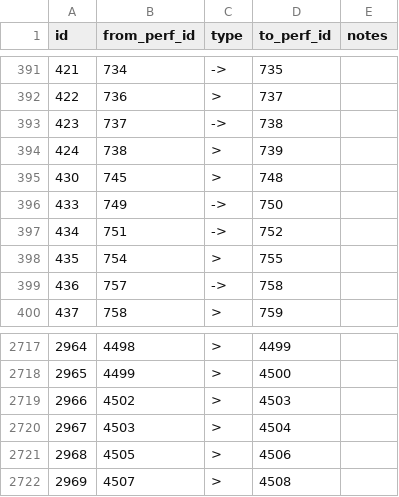
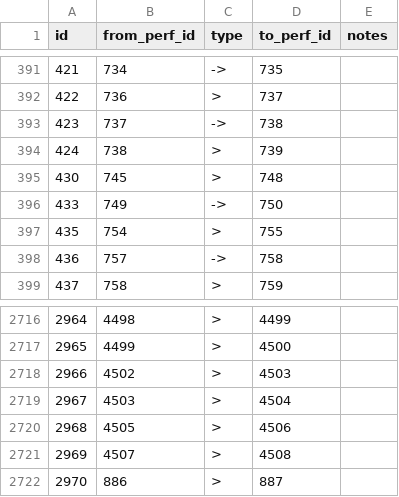
Before and after one commit to alxndr/almost-dead-net, a CSV file: src/data/csv/segues.csv, drawn as a sheet; only a part is shown, gaps mark what is left out; removed rows and columns are numbered as before the commit, all else as after; the diff names each change by its address in the sheet, - before the commit and + after, or states it on an @@ line.

```diff
--- a/src/data/csv/segues.csv
+++ b/src/data/csv/segues.csv
-row 397: 434 | 751 | -> | 752
+row 2722: 2970 | 886 | > | 887
```
Also changed, not shown: src/data/csv/sets.csv, src/data/csv/songperformances.csv, 2 other files.
